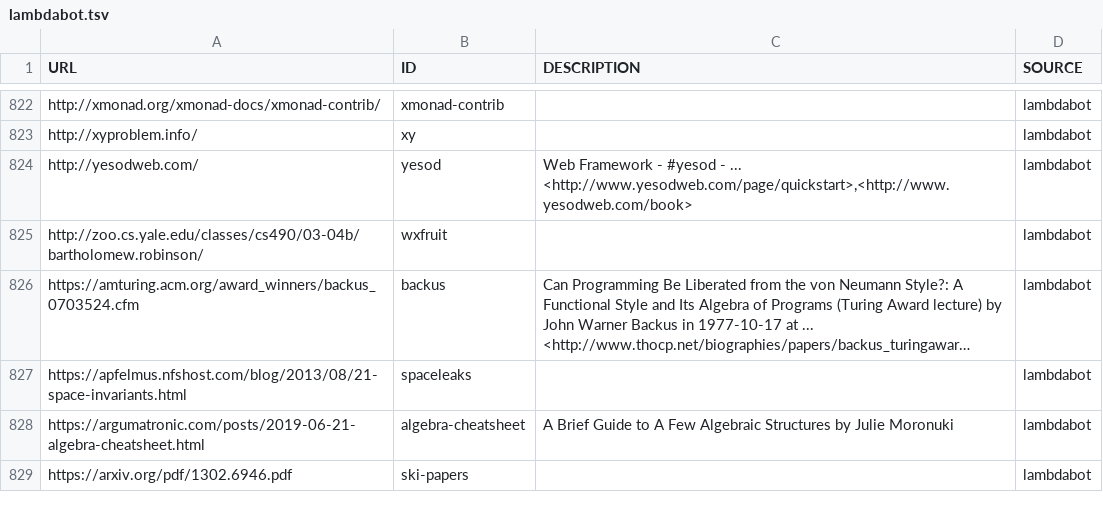
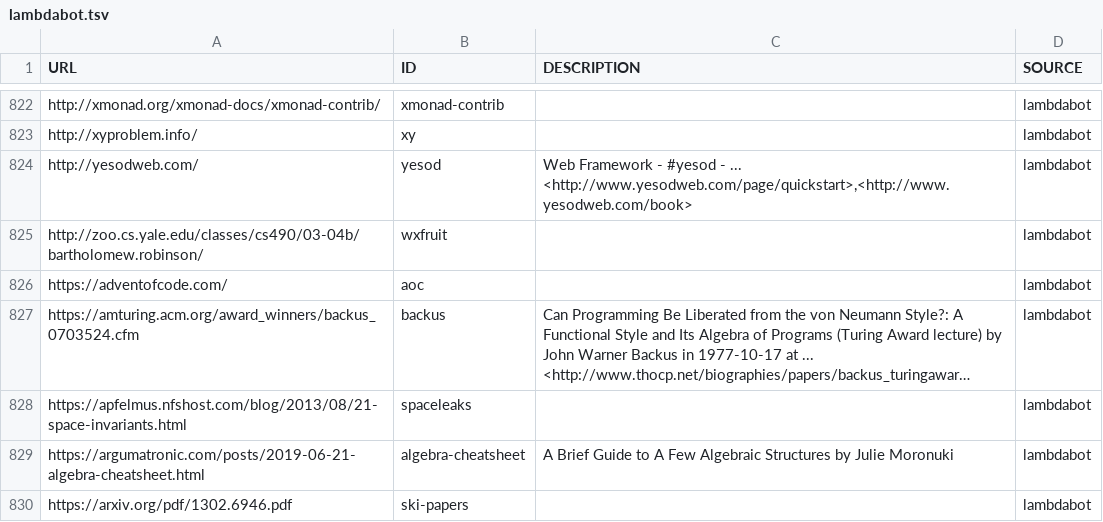
Before and after one commit to simonmichael/haskell-links-data, a TSV file: lambdabot.tsv, drawn as a sheet; only a part is shown, gaps mark what is left out; long unchanged cells end in …; the diff names each change by its address in the sheet, - before the commit and + after, or states it on an @@ line.

Commit message:
update lambdabot

```diff
--- a/lambdabot.tsv
+++ b/lambdabot.tsv
+row 826: https://adventofcode.com/ | aoc |  | lambdabot
```
